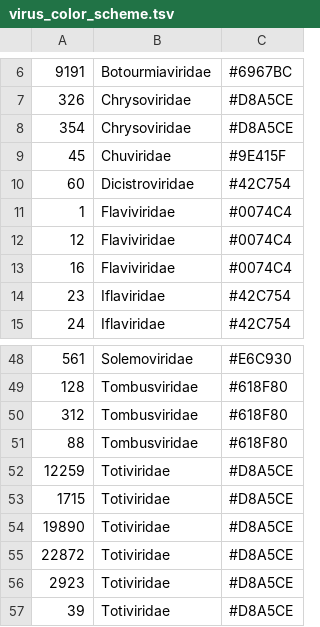
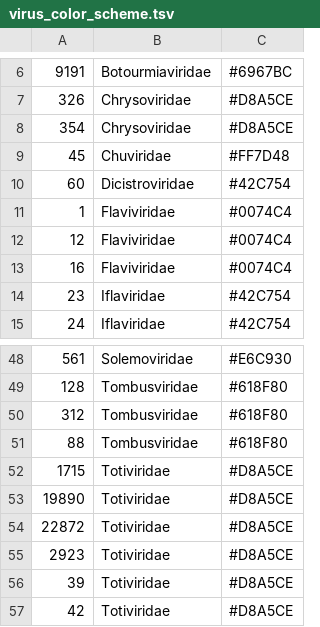
Before and after one commit to czbiohub-sf/california-mosquito-study, a TSV file: figures/fig3/virus_color_scheme.tsv, drawn as a sheet; only a part is shown, gaps mark what is left out; the shorter side is filled out with more unchanged rows.

Commit message:
Fig 2 figure, code, and data

```diff
--- a/figures/fig3/virus_color_scheme.tsv
+++ b/figures/fig3/virus_color_scheme.tsv
@@ -8,3 +8,3 @@
 354	Chrysoviridae	#D8A5CE
-45	Chuviridae	#9E415F
+45	Chuviridae	#FF7D48
 60	Dicistroviridae	#42C754
@@ -51,3 +51,2 @@
 88	Tombusviridae	#618F80
-12259	Totiviridae	#D8A5CE
 1715	Totiviridae	#D8A5CE
```
Also changed, not shown: data/darkmatter/TableSX_treemap.tsv, 4 other files.
